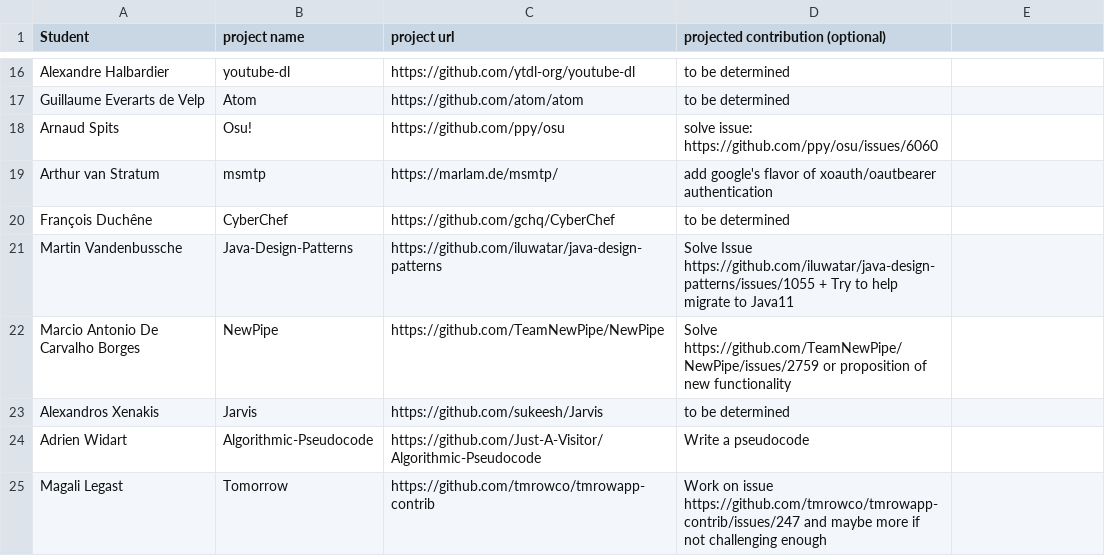
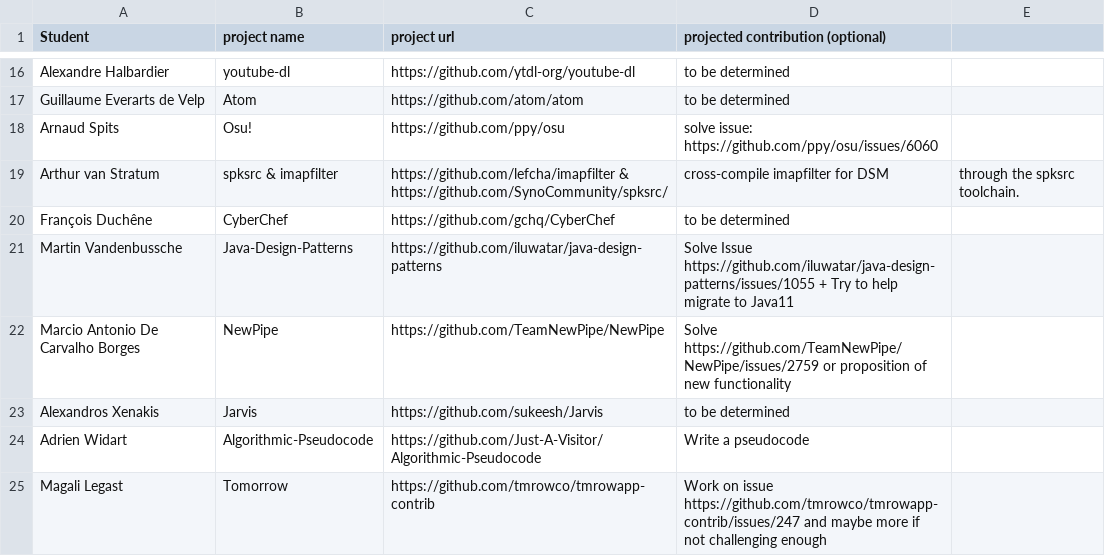
Before and after one commit to ploum/lingi2401, a CSV file: projects.csv, drawn as a sheet; only a part is shown, gaps mark what is left out.

Commit message:
Change the selected project.
The change i wanted to make for the project was already done.

```diff
--- a/projects.csv
+++ b/projects.csv
@@ -18,3 +18,3 @@ Guillaume Everarts de Velp, Atom, https://github.com/atom/atom, to be determined
 Arnaud Spits, Osu!, https://github.com/ppy/osu, solve issue: https://github.com/ppy/osu/issues/6060
-Arthur van Stratum, msmtp, https://marlam.de/msmtp/, add google's flavor of xoauth/oautbearer authentication
+Arthur van Stratum, spksrc & imapfilter, https://github.com/lefcha/imapfilter & https://github.com/SynoCommunity/spksrc/, cross-compile imapfilter for DSM, through the spksrc toolchain.
 François Duchêne, CyberChef, https://github.com/gchq/CyberChef, to be determined
```
